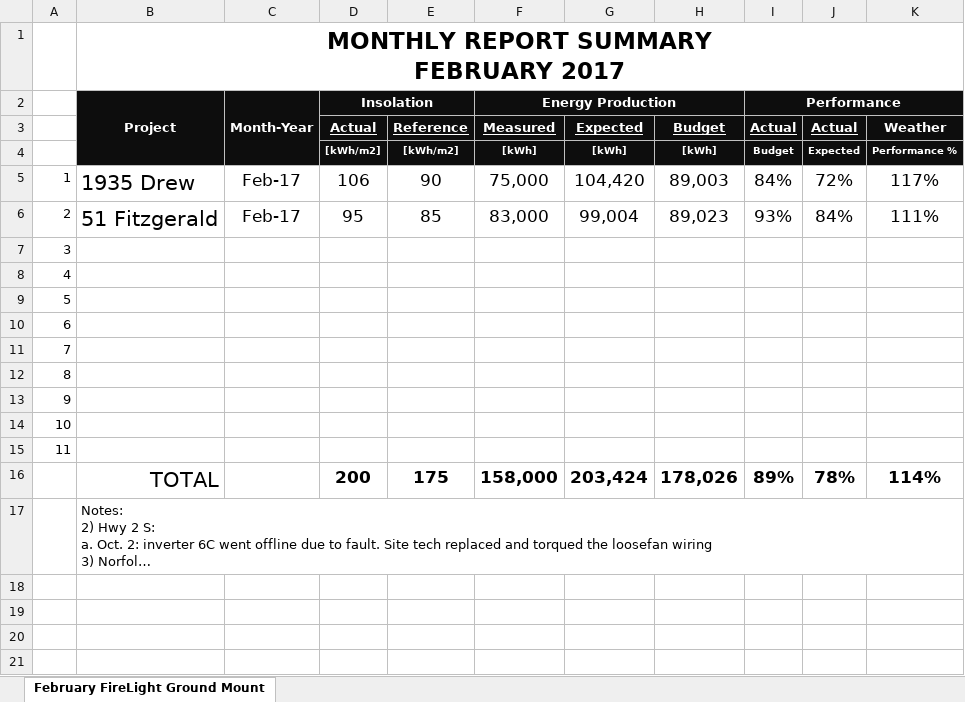
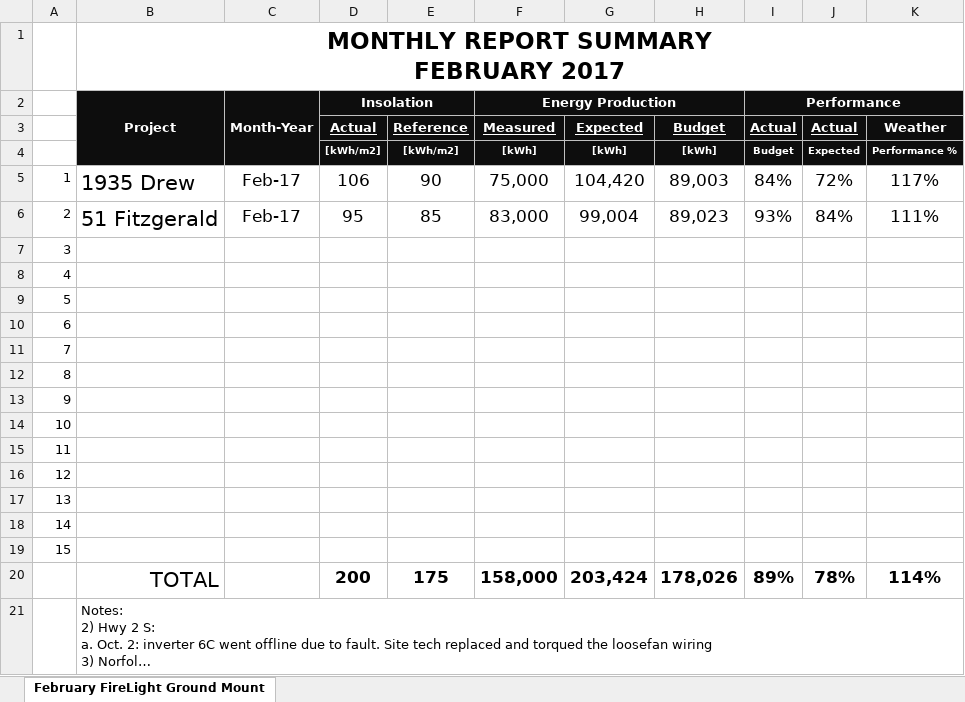
Before and after one commit to hsli2020/solar, an Excel workbook: job/templates/MonthlyReport-v1.xlsx, sheet February FireLight Ground Mount, drawn as a sheet; long unchanged cells end in …; values as stored, in another font and other column widths than the file's, no borders; the diff names each change by its address in the sheet, - before the commit and + after, or states it on an @@ line.

Commit message:
update daily/monthly report excel templates

```diff
--- a/job/templates/MonthlyReport-v1.xlsx (sheet February FireLight Ground Mount)
+++ b/job/templates/MonthlyReport-v1.xlsx (sheet February FireLight Ground Mount)
+row 16: 12
+row 17: 13
+row 18: 14
+row 19: 15
```
Also changed, not shown: formulas that keep their value, job/templates/DailyReport-v3.xlsx.
